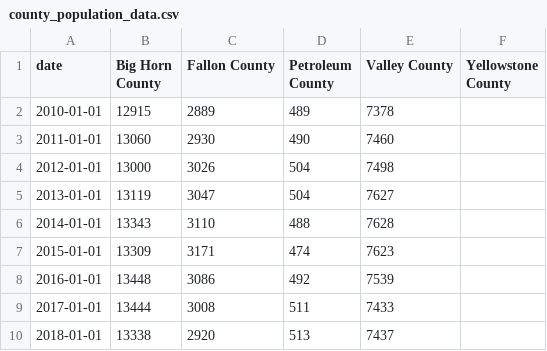
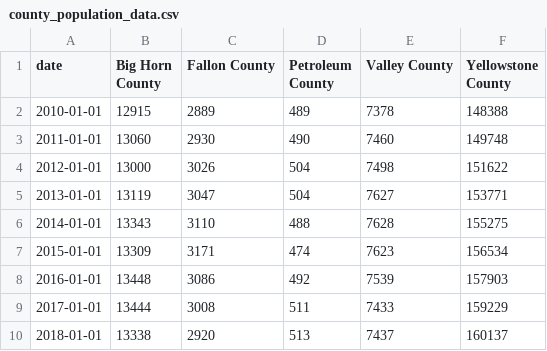
Before and after one commit to hannahjordanUM/Data_Vis_Repo, a CSV file: county_population_data.csv, drawn as a sheet.

Commit message:
Update county_population_data.csv

```diff
--- a/county_population_data.csv
+++ b/county_population_data.csv
@@ -1,10 +1,10 @@
 date,Big Horn County,Fallon County,Petroleum County,Valley County,Yellowstone County
-2010-01-01,12915,2889,489,7378
-2011-01-01,13060,2930,490,7460
-2012-01-01,13000,3026,504,7498
-2013-01-01,13119,3047,504,7627
-2014-01-01,13343,3110,488,7628
-2015-01-01,13309,3171,474,7623
-2016-01-01,13448,3086,492,7539
-2017-01-01,13444,3008,511,7433
-2018-01-01,13338,2920,513,7437
+2010-01-01,12915,2889,489,7378,148388
+2011-01-01,13060,2930,490,7460,149748
+2012-01-01,13000,3026,504,7498,151622
+2013-01-01,13119,3047,504,7627,153771
+2014-01-01,13343,3110,488,7628,155275
+2015-01-01,13309,3171,474,7623,156534
+2016-01-01,13448,3086,492,7539,157903
+2017-01-01,13444,3008,511,7433,159229
+2018-01-01,13338,2920,513,7437,160137
```
